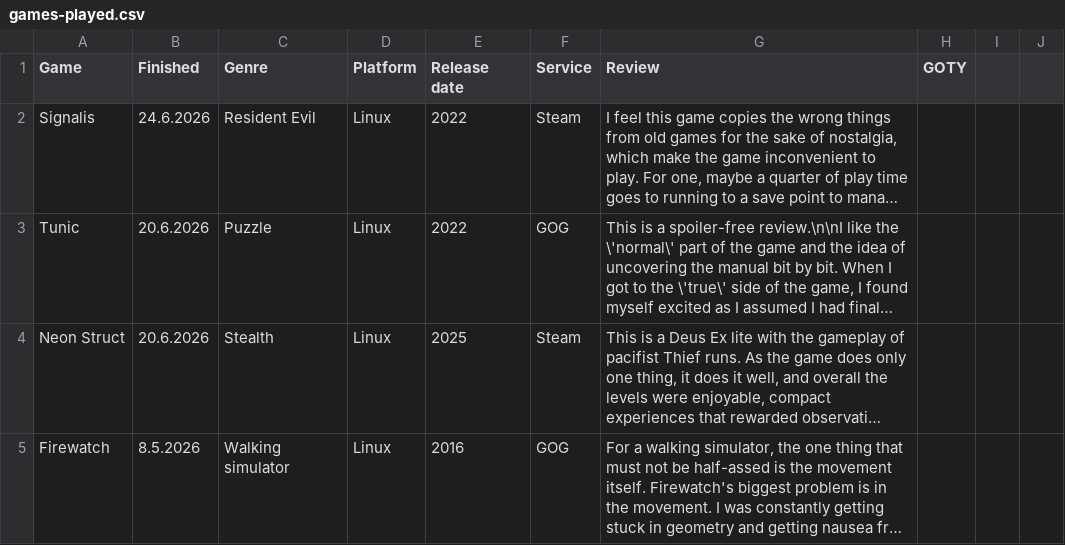
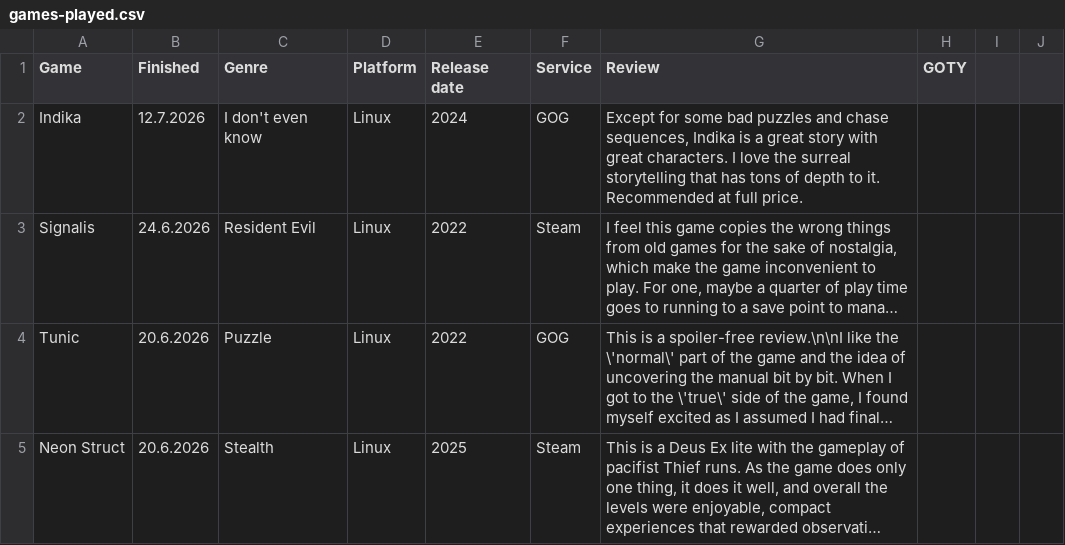
Before and after one commit to SirDifferential/games-played, a CSV file: games-played.csv, drawn as a sheet; only a part is shown; the shorter side is filled out with more unchanged rows; long unchanged cells end in …; the diff names each change by its address in the sheet, - before the commit and + after, or states it on an @@ line.

Commit message:
add indika

```diff
--- a/games-played.csv
+++ b/games-played.csv
+row 2: Indika | 12.7.2026 | I don't even know | Linux | 2024 | GOG | Except for some bad puzzles and chase sequences, Indika is a great story with great characters. I love the surreal storytelling that has tons of depth to it. Recommended at full price.
```
